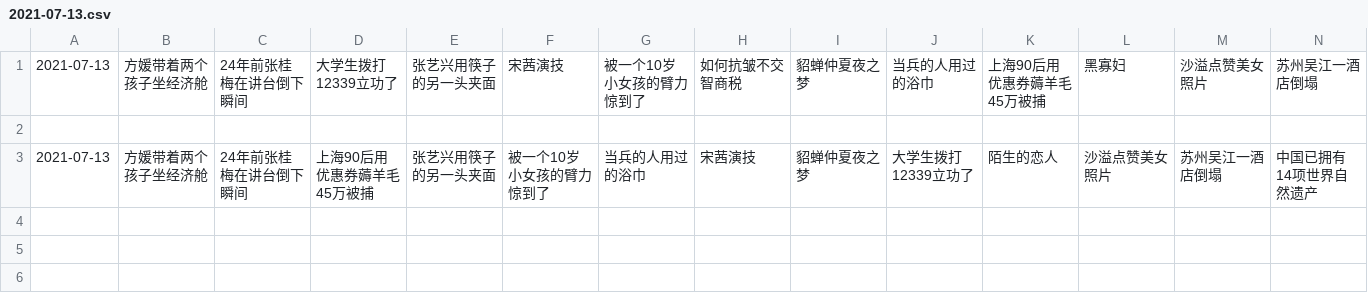
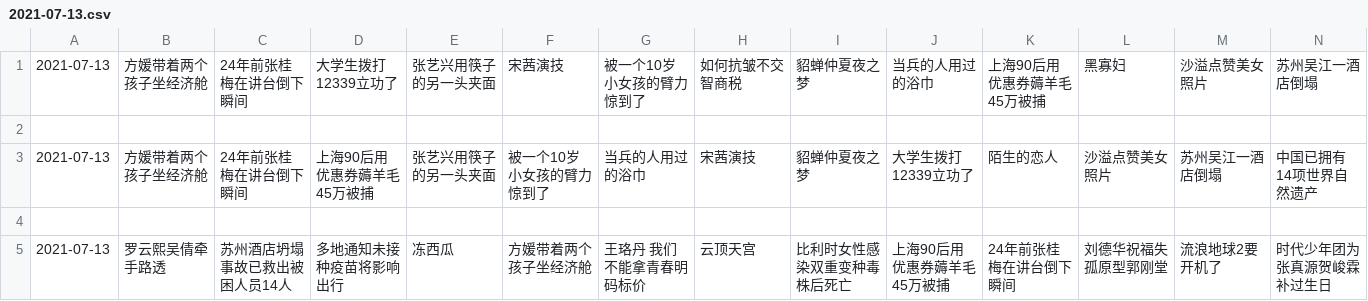
Before and after one commit to vmp65l3/weibo-hotrank, a CSV file: data/2021-07-13.csv, drawn as a sheet; only a part is shown; rows hold the shown columns only; the diff names each change by its address in the sheet, - before the commit and + after, or states it on an @@ line.

```diff
--- a/data/2021-07-13.csv
+++ b/data/2021-07-13.csv
+row 4: (empty)
+row 5: 2021-07-13 | 罗云熙吴倩牵手路透 | 苏州酒店坍塌事故已救出被困人员14人 | 多地通知未接种疫苗将影响出行 | 冻西瓜 | 方媛带着两个孩子坐经济舱 | 王珞丹 我们不能拿青春明码标价 | 云顶天宫 | 比利时女性感染双重变种毒株后死亡 | 上海90后用优惠券薅羊毛45万被捕 | 24年前张桂梅在讲台倒下瞬间 | 刘德华祝福失孤原型郭刚堂 | 流浪地球2要开机了 | 时代少年团为张真源贺峻霖补过生日
```
Also changed, not shown: 1 other file.
